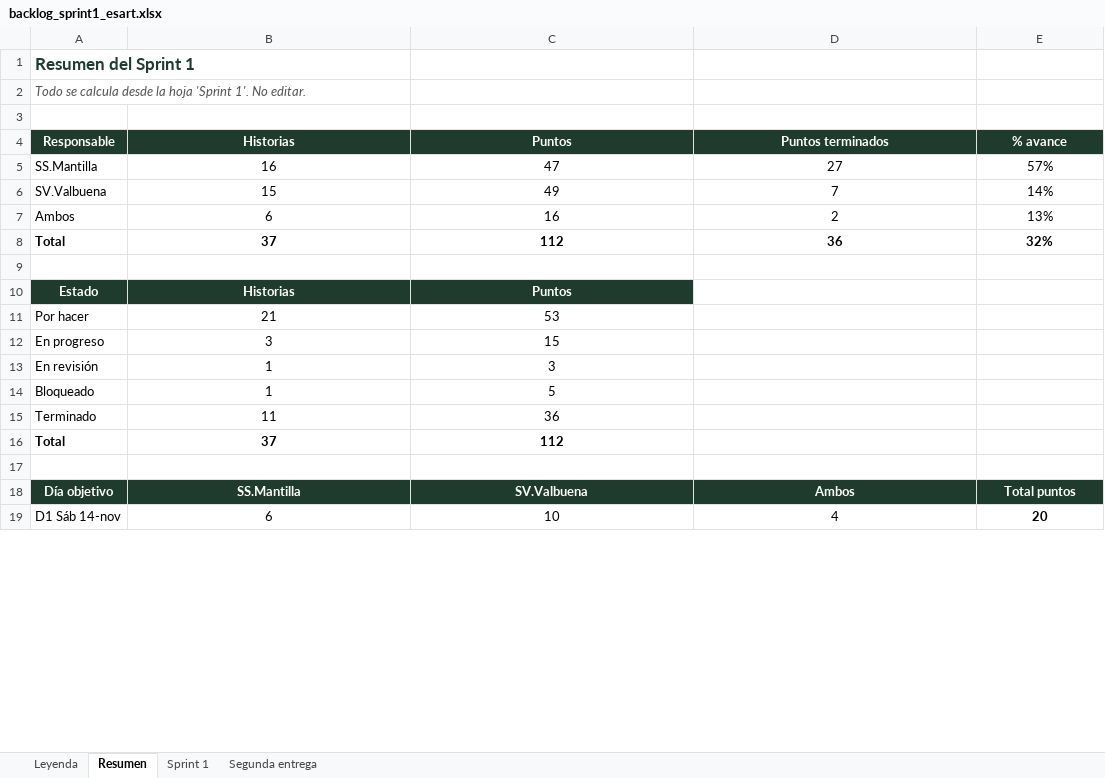
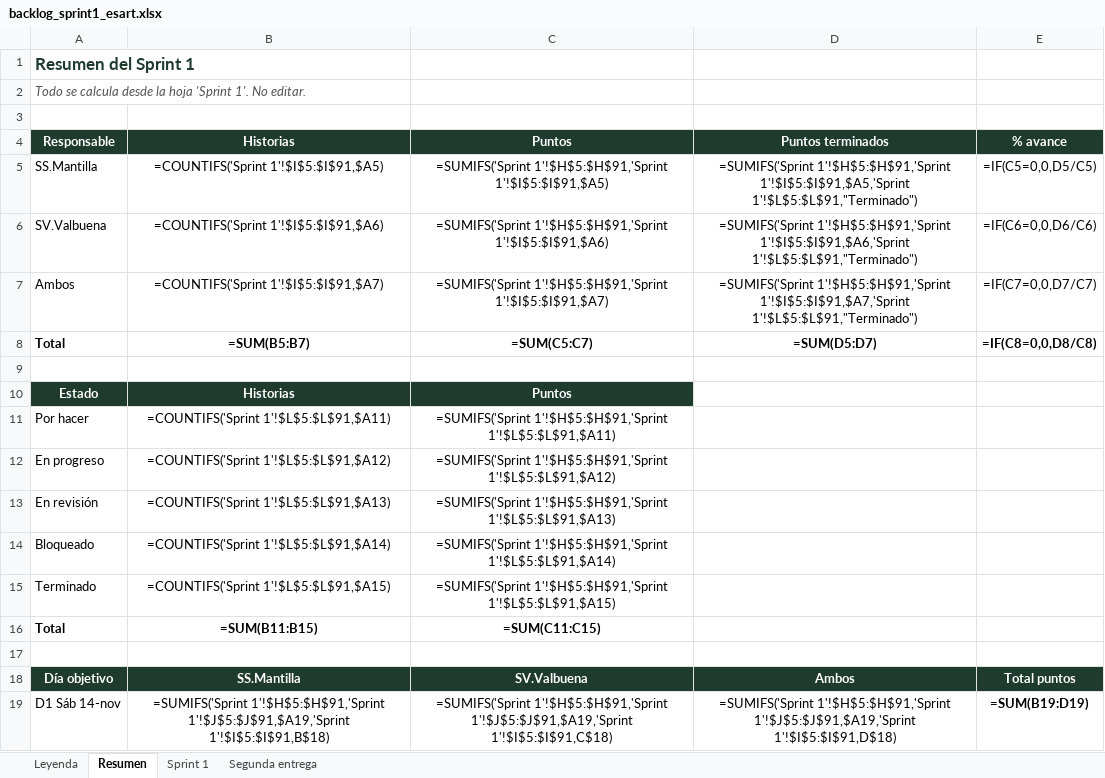
Before and after one commit to wilmermantilla30/esart, an Excel workbook: docs/backlog_sprint1_esart.xlsx, sheet Resumen, drawn as a sheet; only a part is shown; values as stored, in another font and other column widths than the file's, no borders; formulas without a stored value are shown as written; the diff covers the shown part only; the diff names each change by its address in the sheet, - before the commit and + after, or states it on an @@ line.

Commit message:
Ajuste backlog: historias verificadas y terminadas al 16-nov

```diff
--- a/docs/backlog_sprint1_esart.xlsx (sheet Resumen)
+++ b/docs/backlog_sprint1_esart.xlsx (sheet Resumen)
-B5: 16
+B5: =COUNTIFS('Sprint 1'!$I$5:$I$91,$A5)
-C5: 47
+C5: =SUMIFS('Sprint 1'!$H$5:$H$91,'Sprint 1'!$I$5:$I$91,$A5)
-D5: 27
+D5: =SUMIFS('Sprint 1'!$H$5:$H$91,'Sprint 1'!$I$5:$I$91,$A5,'Sprint 1'!$L$5:$L$91,"Terminado")
-E5: 57%
+E5: =IF(C5=0,0,D5/C5)
-B6: 15
+B6: =COUNTIFS('Sprint 1'!$I$5:$I$91,$A6)
-C6: 49
+C6: =SUMIFS('Sprint 1'!$H$5:$H$91,'Sprint 1'!$I$5:$I$91,$A6)
-D6: 7
+D6: =SUMIFS('Sprint 1'!$H$5:$H$91,'Sprint 1'!$I$5:$I$91,$A6,'Sprint 1'!$L$5:$L$91,"Terminado")
-E6: 14%
+E6: =IF(C6=0,0,D6/C6)
-B7: 6
+B7: =COUNTIFS('Sprint 1'!$I$5:$I$91,$A7)
-C7: 16
+C7: =SUMIFS('Sprint 1'!$H$5:$H$91,'Sprint 1'!$I$5:$I$91,$A7)
-D7: 2
+D7: =SUMIFS('Sprint 1'!$H$5:$H$91,'Sprint 1'!$I$5:$I$91,$A7,'Sprint 1'!$L$5:$L$91,"Terminado")
-E7: 13%
+E7: =IF(C7=0,0,D7/C7)
-B8: 37
+B8: =SUM(B5:B7)
-C8: 112
+C8: =SUM(C5:C7)
-D8: 36
+D8: =SUM(D5:D7)
-E8: 32%
+E8: =IF(C8=0,0,D8/C8)
-B11: 21
+B11: =COUNTIFS('Sprint 1'!$L$5:$L$91,$A11)
-C11: 53
+C11: =SUMIFS('Sprint 1'!$H$5:$H$91,'Sprint 1'!$L$5:$L$91,$A11)
-B12: 3
+B12: =COUNTIFS('Sprint 1'!$L$5:$L$91,$A12)
-C12: 15
+C12: =SUMIFS('Sprint 1'!$H$5:$H$91,'Sprint 1'!$L$5:$L$91,$A12)
-B13: 1
+B13: =COUNTIFS('Sprint 1'!$L$5:$L$91,$A13)
-C13: 3
+C13: =SUMIFS('Sprint 1'!$H$5:$H$91,'Sprint 1'!$L$5:$L$91,$A13)
-B14: 1
+B14: =COUNTIFS('Sprint 1'!$L$5:$L$91,$A14)
-C14: 5
+C14: =SUMIFS('Sprint 1'!$H$5:$H$91,'Sprint 1'!$L$5:$L$91,$A14)
-B15: 11
+B15: =COUNTIFS('Sprint 1'!$L$5:$L$91,$A15)
-C15: 36
+C15: =SUMIFS('Sprint 1'!$H$5:$H$91,'Sprint 1'!$L$5:$L$91,$A15)
-B16: 37
+B16: =SUM(B11:B15)
-C16: 112
+C16: =SUM(C11:C15)
-B19: 6
+B19: =SUMIFS('Sprint 1'!$H$5:$H$91,'Sprint 1'!$J$5:$J$91,$A19,'Sprint 1'!$I$5:$I$91,B$18)
-C19: 10
+C19: =SUMIFS('Sprint 1'!$H$5:$H$91,'Sprint 1'!$J$5:$J$91,$A19,'Sprint 1'!$I$5:$I$91,C$18)
-D19: 4
+D19: =SUMIFS('Sprint 1'!$H$5:$H$91,'Sprint 1'!$J$5:$J$91,$A19,'Sprint 1'!$I$5:$I$91,D$18)
-E19: 20
+E19: =SUM(B19:D19)
```
Also changed, not shown: 33 edited cells elsewhere in this sheet, sheet Sprint 1.
